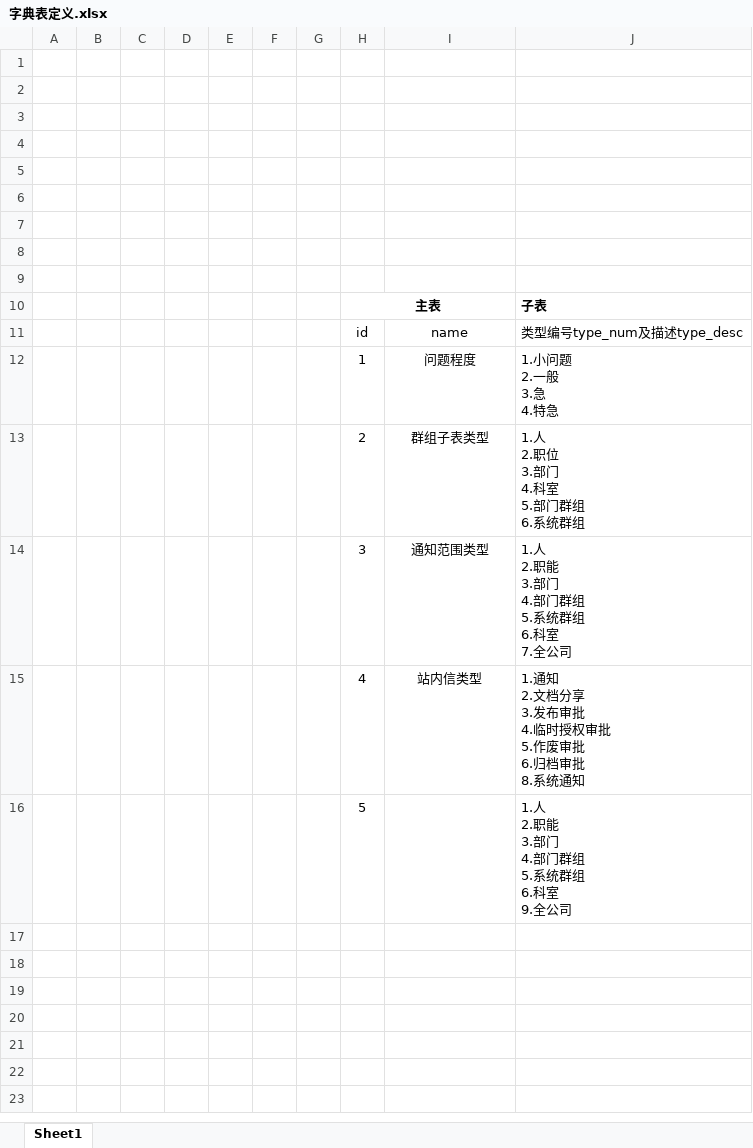
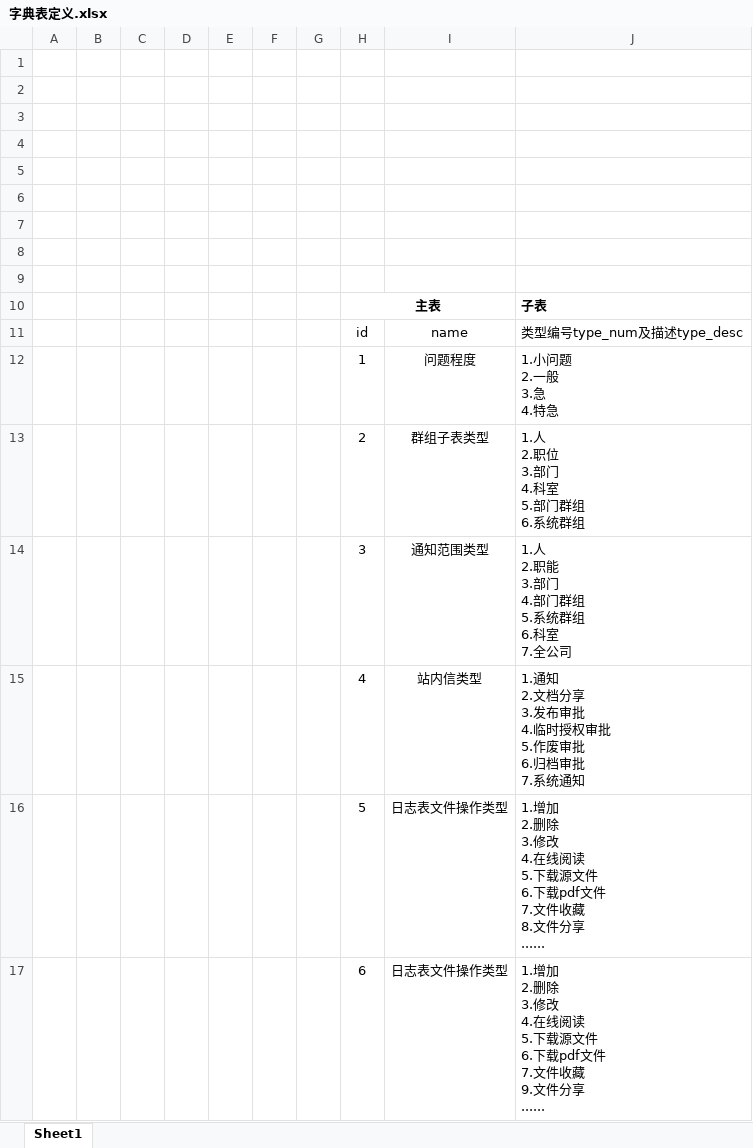
Before and after one commit to sijizhi/IDOC-PLAN, an Excel workbook: 表结构及功能逻辑/字典表定义.xlsx, sheet Sheet1, drawn as a sheet; values as stored, in another font and other column widths than the file's, no borders; removed rows and columns are numbered as before the commit, all else as after; ↵ is a line break in a cell; the diff names each change by its address in the sheet, - before the commit and + after, or states it on an @@ line.

```diff
--- a/表结构及功能逻辑/字典表定义.xlsx (sheet Sheet1)
+++ b/表结构及功能逻辑/字典表定义.xlsx (sheet Sheet1)
-J15: …档审批 ↵ 8.系统通知
+J15: …档审批 ↵ 7.系统通知
-row 16:  |  |  |  |  |  |  | 5 |  | 1.人 ↵ 2.职能 ↵ 3.部门 ↵ 4.部门群组 ↵ 5.系统群组 ↵ 6.科室 ↵ 9.全公司
+row 16:  |  |  |  |  |  |  | 5 | 日志表文件操作类型 | 1.增加 ↵ 2.删除 ↵ 3.修改 ↵ 4.在线阅读 ↵ 5.下载源文件 ↵ 6.下载pdf文件 ↵ 7.文件收藏 ↵ 8.文件分享 ↵ ......
+row 17:  |  |  |  |  |  |  | 6 | 日志表文件操作类型 | 1.增加 ↵ 2.删除 ↵ 3.修改 ↵ 4.在线阅读 ↵ 5.下载源文件 ↵ 6.下载pdf文件 ↵ 7.文件收藏 ↵ 9.文件分享 ↵ ......
```
Also changed, not shown: 1 other file.
